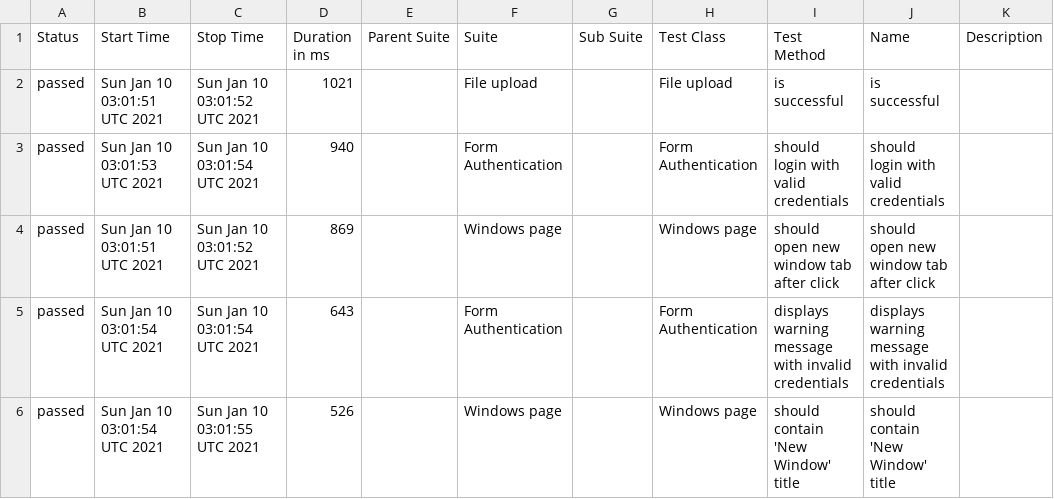
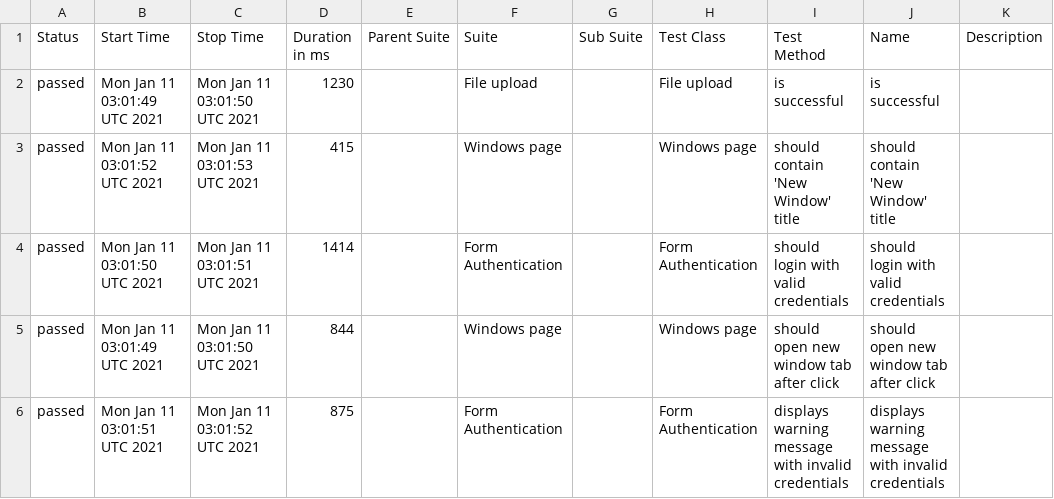
Before and after one commit to isandratskiy/webdriverio5-typescript-draft, a CSV file: data/suites.csv, drawn as a sheet.

```diff
--- a/data/suites.csv
+++ b/data/suites.csv
@@ -1,6 +1,6 @@
 "Status","Start Time","Stop Time","Duration in ms","Parent Suite","Suite","Sub Suite","Test Class","Test Method","Name","Description"
-"passed","Sun Jan 10 03:01:51 UTC 2021","Sun Jan 10 03:01:52 UTC 2021","1021","","File upload","","File upload","is successful","is successful",""
-"passed","Sun Jan 10 03:01:53 UTC 2021","Sun Jan 10 03:01:54 UTC 2021","940","","Form Authentication","","Form Authentication","should login with valid credentials","should login with valid credentials",""
-"passed","Sun Jan 10 03:01:51 UTC 2021","Sun Jan 10 03:01:52 UTC 2021","869","","Windows page","","Windows page","should open new window tab after click","should open new window tab after click",""
-"passed","Sun Jan 10 03:01:54 UTC 2021","Sun Jan 10 03:01:54 UTC 2021","643","","Form Authentication","","Form Authentication","displays warning message with invalid credentials","displays warning message with invalid credentials",""
-"passed","Sun Jan 10 03:01:54 UTC 2021","Sun Jan 10 03:01:55 UTC 2021","526","","Windows page","","Windows page","should contain 'New Window' title","should contain 'New Window' title",""
+"passed","Mon Jan 11 03:01:49 UTC 2021","Mon Jan 11 03:01:50 UTC 2021","1230","","File upload","","File upload","is successful","is successful",""
+"passed","Mon Jan 11 03:01:52 UTC 2021","Mon Jan 11 03:01:53 UTC 2021","415","","Windows page","","Windows page","should contain 'New Window' title","should contain 'New Window' title",""
+"passed","Mon Jan 11 03:01:50 UTC 2021","Mon Jan 11 03:01:51 UTC 2021","1414","","Form Authentication","","Form Authentication","should login with valid credentials","should login with valid credentials",""
+"passed","Mon Jan 11 03:01:49 UTC 2021","Mon Jan 11 03:01:50 UTC 2021","844","","Windows page","","Windows page","should open new window tab after click","should open new window tab after click",""
+"passed","Mon Jan 11 03:01:51 UTC 2021","Mon Jan 11 03:01:52 UTC 2021","875","","Form Authentication","","Form Authentication","displays warning message with invalid credentials","displays warning message with invalid credentials",""
```
Also changed, not shown: 18 other files.
